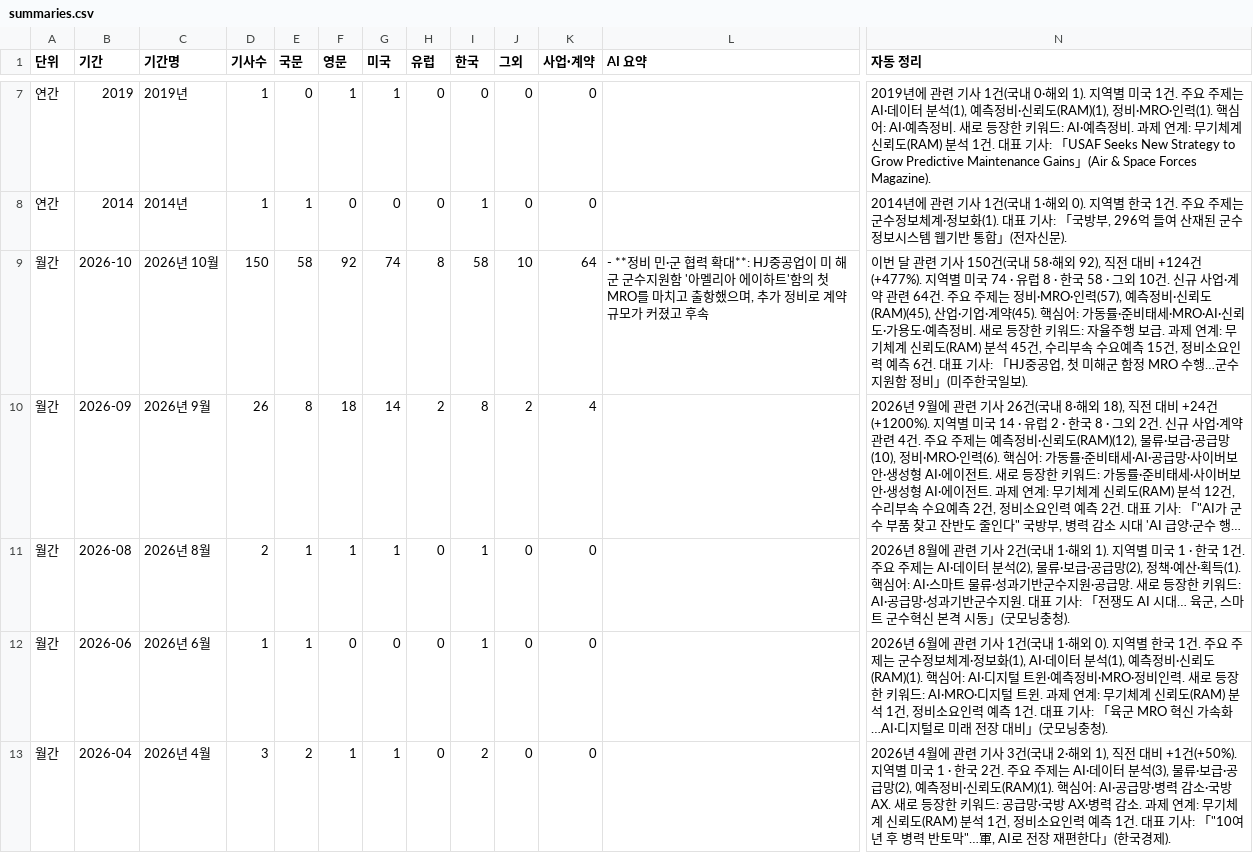
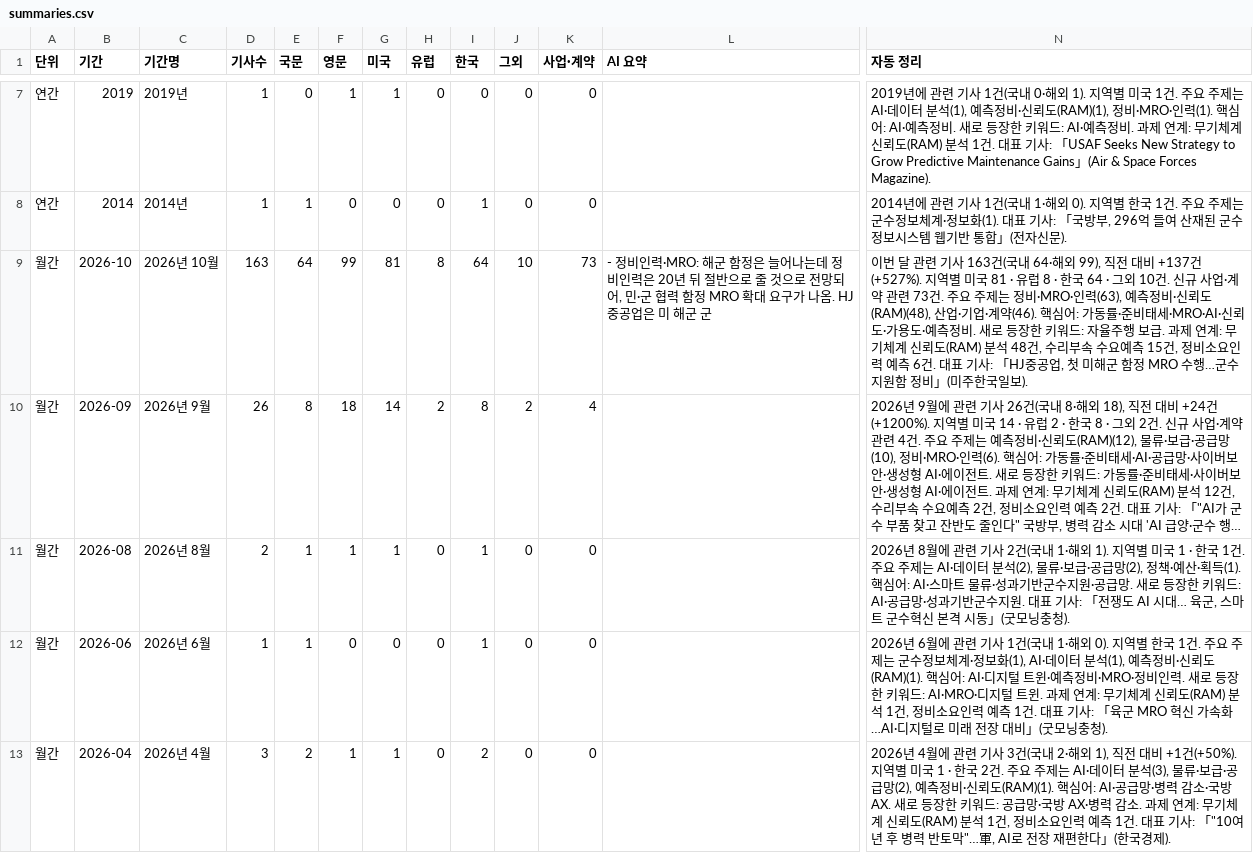
Before and after one commit to JaewoonAhn-HRnews/Logistics-Information-System, a CSV file: data/export/summaries.csv, drawn as a sheet; only a part is shown, gaps mark what is left out; long unchanged cells end in …; the diff covers the shown part only; the diff names each change by its address in the sheet, - before the commit and + after, or states it on an @@ line.

```diff
--- a/data/export/summaries.csv
+++ b/data/export/summaries.csv
-D9 (기사수): 150
+D9 (기사수): 163
-E9 (국문): 58
+E9 (국문): 64
-F9 (영문): 92
+F9 (영문): 99
-G9 (미국): 74
+G9 (미국): 81
-I9 (한국): 58
+I9 (한국): 64
-K9 (사업·계약): 64
+K9 (사업·계약): 73
-L9 (AI 요약): - **정비 민·군 협력 확대**: HJ중공업이 미 해군 군수지원함 '아멜리아 에이하트'함의 첫 MRO를 마치고 출항했으며, 추가 정비로 계약 규모가 커졌고 후속
+L9 (AI 요약): - 정비인력·MRO: 해군 함정은 늘어나는데 정비인력은 20년 뒤 절반으로 줄 것으로 전망되어, 민·군 협력 함정 MRO 확대 요구가 나옴. HJ중공업은 미 해군 군
-N9 (자동 정리): …기사 150건(국내 58·해외 92), 직전 대비 +124건(+477%). 지역별 미국 74 · 유럽 8 · 한국 58 · 그외 10건. 신규 사업·계약 관련 64건. 주요 주제는 정비·MRO·인력(57), 예측정비·신뢰도(RAM)(45), 산업·기업·계약(45). 핵심어: 가동률·준비태세·MRO·AI·신뢰도·가용도·예측정비. 새로 등장한 키워드: 자율주행 보급. 과제 연계: 무기체계 신뢰도(RAM) 분석 45건, 수리…
+N9 (자동 정리): …기사 163건(국내 64·해외 99), 직전 대비 +137건(+527%). 지역별 미국 81 · 유럽 8 · 한국 64 · 그외 10건. 신규 사업·계약 관련 73건. 주요 주제는 정비·MRO·인력(63), 예측정비·신뢰도(RAM)(48), 산업·기업·계약(46). 핵심어: 가동률·준비태세·MRO·AI·신뢰도·가용도·예측정비. 새로 등장한 키워드: 자율주행 보급. 과제 연계: 무기체계 신뢰도(RAM) 분석 48건, 수리…
```
Also changed, not shown: 35 edited cells elsewhere in this file, 10 other files.
